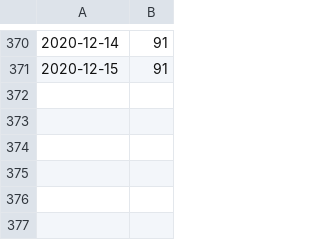
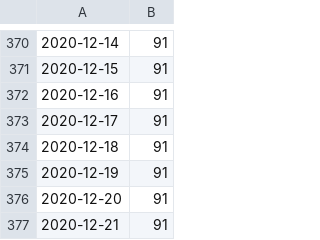
Before and after one commit to KoljaWindeler/ha_config, a CSV file: longterm_logs/battery_total_1.csv, drawn as a sheet; only a part is shown, gaps mark what is left out; the diff names each change by its address in the sheet, - before the commit and + after, or states it on an @@ line.

```diff
--- a/longterm_logs/battery_total_1.csv
+++ b/longterm_logs/battery_total_1.csv
+row 372: 2020-12-16 | 91
+row 373: 2020-12-17 | 91
+row 374: 2020-12-18 | 91
+row 375: 2020-12-19 | 91
+row 376: 2020-12-20 | 91
+row 377: 2020-12-21 | 91
```
Also changed, not shown: longterm_logs/battery_total_4.csv, longterm_logs/battery_total_6.csv, 24 other files.
